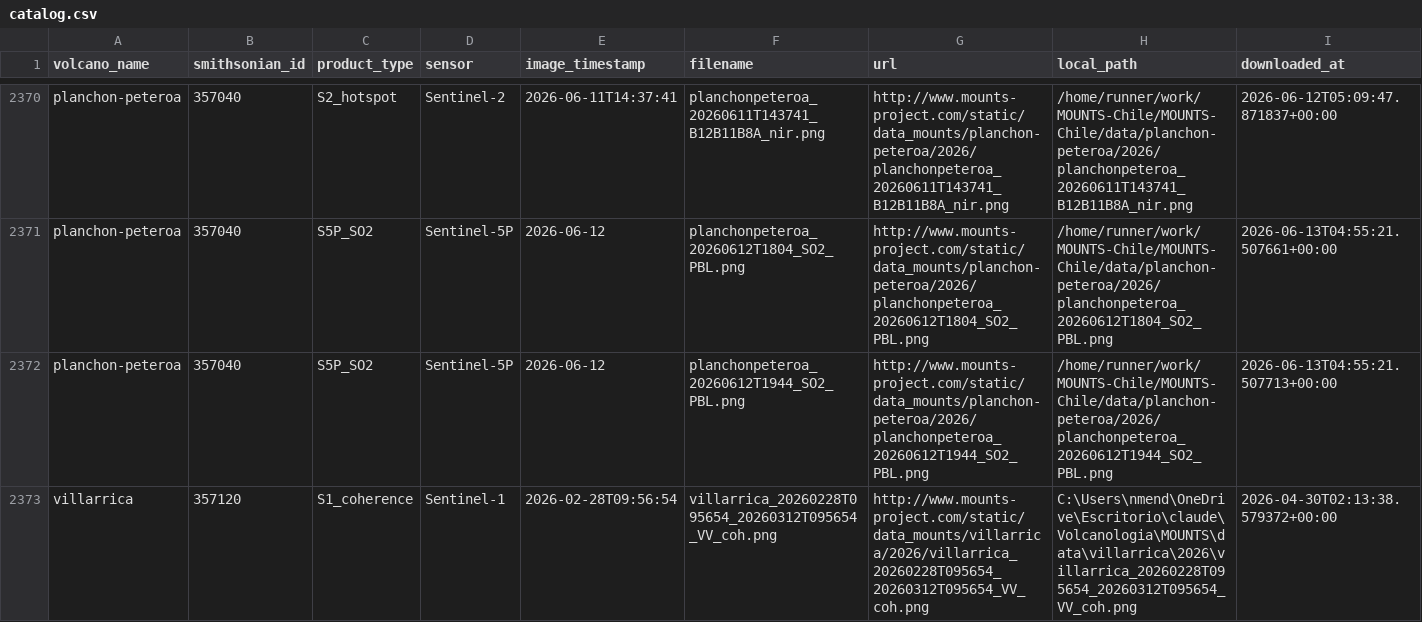
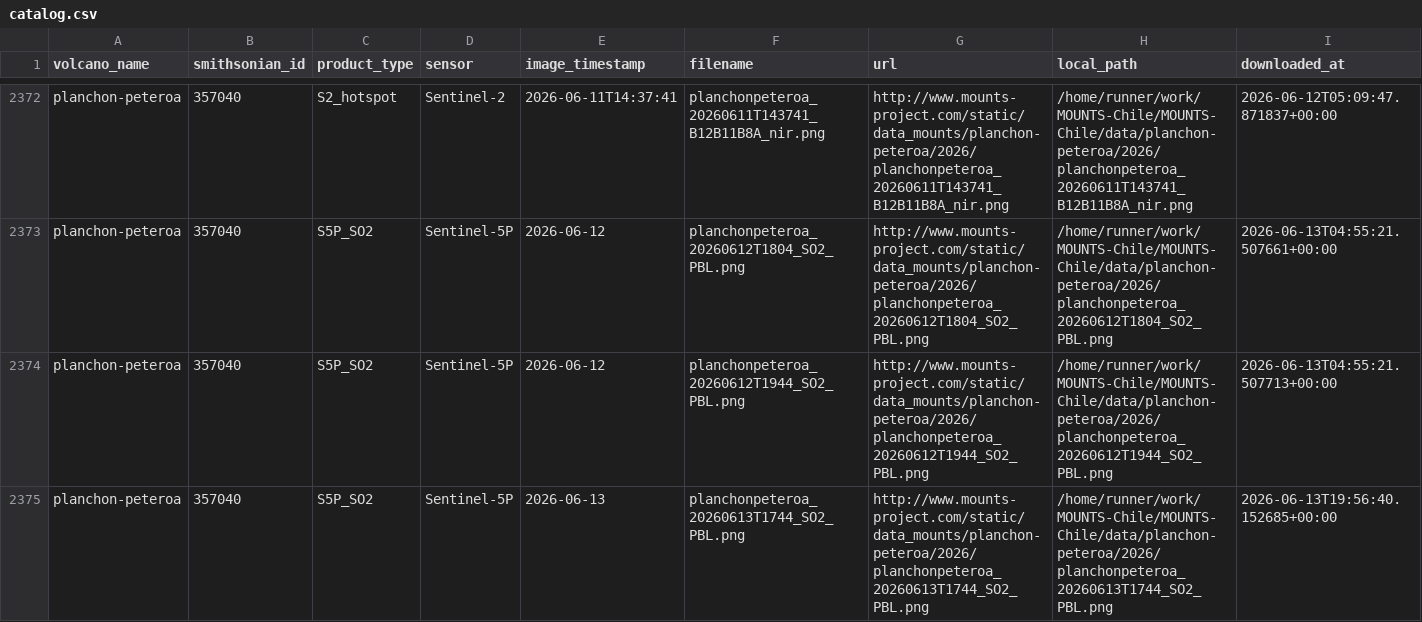
Before and after one commit to MendozaVolcanic/MOUNTS-Chile, a CSV file: catalog.csv, drawn as a sheet; only a part is shown, gaps mark what is left out; the shorter side is filled out with more unchanged rows; the diff covers the shown part only; the diff names each change by its address in the sheet, - before the commit and + after, or states it on an @@ line.

```diff
--- a/catalog.csv
+++ b/catalog.csv
+row 2375: planchon-peteroa | 357040 | S5P_SO2 | Sentinel-5P | 2026-06-13 | planchonpeteroa_20260613T1744_SO2_PBL.png | http://www.mounts-project.com/static/data_mounts/planchon-peteroa/2026/planchonpeteroa_20260613T1744_SO2_PBL.png | /home/runner/work/MOUNTS-Chile/MOUNTS-Chile/data/planchon-peteroa/2026/planchonpeteroa_20260613T1744_SO2_PBL.png | 2026-06-13T19:56:40.152685+00:00
```
Also changed, not shown: 4 added rows elsewhere in this file, csv/all_thermal.csv, csv/copahue_thermal_swir.csv, 39 other files.
